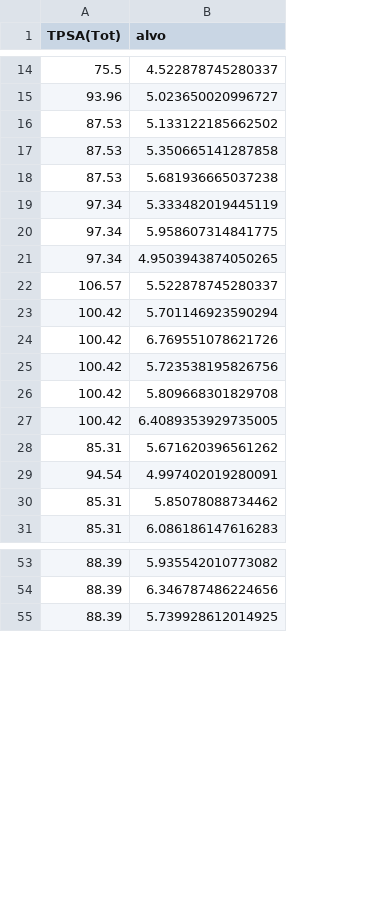
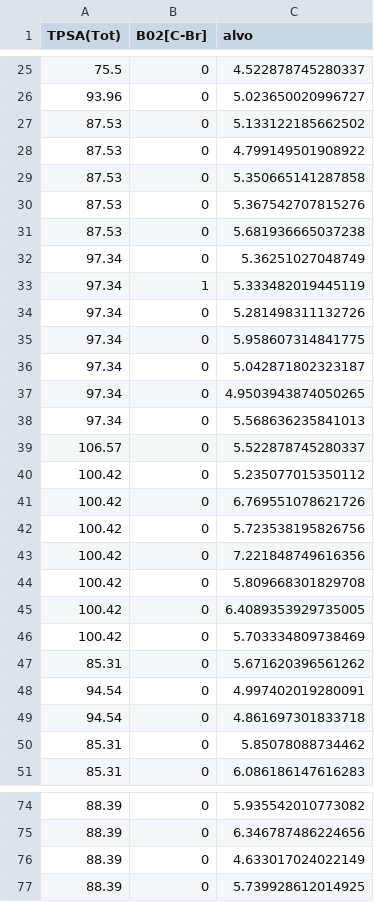
Before and after one commit to rosalvoneto/CarcaraQSAR, a CSV file: backend/backend/base_best.csv, drawn as a sheet; only a part is shown, gaps mark what is left out; addresses are those after the commit; the diff covers the shown part only; the diff names each change by its address in the sheet, - before the commit and + after, or states it on an @@ line.

```diff
--- a/backend/backend/base_best.csv
+++ b/backend/backend/base_best.csv
+column B (B02[C-Br]), rows 25-27: all 0; row 29: 0; row 31: 0; row 33: 1; row 35: 0; row 37: 0; rows 39-42: all 0; rows 44-45: 0 | 0; rows 47-48: 0 | 0; rows 50-51: 0 | 0; rows 74-75: 0 | 0; row 77: 0
+row 28: 87.53 | 0 | 4.799149501908922
+row 30: 87.53 | 0 | 5.367542707815276
+row 32: 97.34 | 0 | 5.36251027048749
+row 34: 97.34 | 0 | 5.281498311132726
+row 36: 97.34 | 0 | 5.042871802323187
+row 38: 97.34 | 0 | 5.568636235841013
-C40 (alvo): 5.701146923590294
+C40 (alvo): 5.235077015350112
+row 43: 100.42 | 0 | 7.221848749616356
+row 46: 100.42 | 0 | 5.703334809738469
+row 49: 94.54 | 0 | 4.861697301833718
+row 76: 88.39 | 0 | 4.633017024022149
```
Also changed, not shown: 13 added rows elsewhere in this file, 24 other files.
